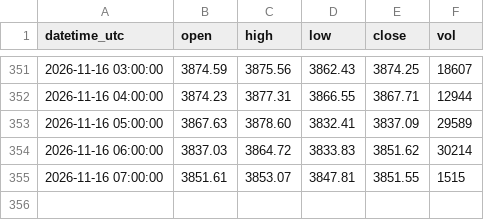
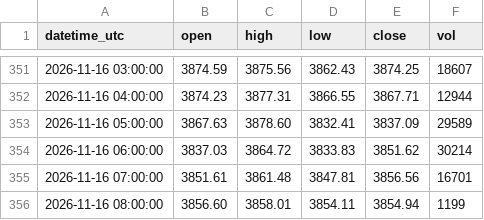
Before and after one commit to sxy999215/xauusd-market-data, a CSV file: data/xauusd_1h.csv, drawn as a sheet; only a part is shown, gaps mark what is left out.

Commit message:
Hourly gold K-line update 1/1 (latest 2026-11-16 08:02:00 UTC)

```diff
--- a/data/xauusd_1h.csv
+++ b/data/xauusd_1h.csv
@@ -354,2 +354,3 @@ datetime_utc,open,high,low,close,vol
 2026-11-16 06:00:00,3837.03,3864.72,3833.83,3851.62,30214
-2026-11-16 07:00:00,3851.61,3853.07,3847.81,3851.55,1515
+2026-11-16 07:00:00,3851.61,3861.48,3847.81,3856.56,16701
+2026-11-16 08:00:00,3856.60,3858.01,3854.11,3854.94,1199
```
